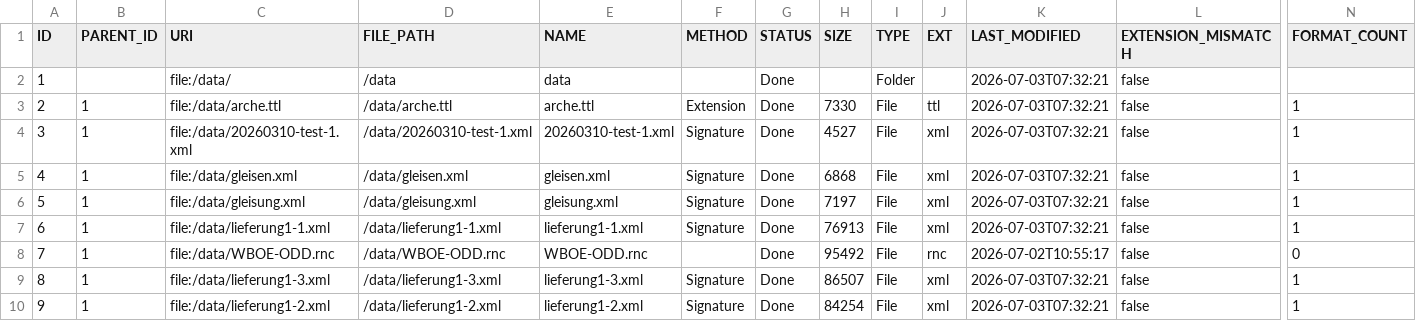
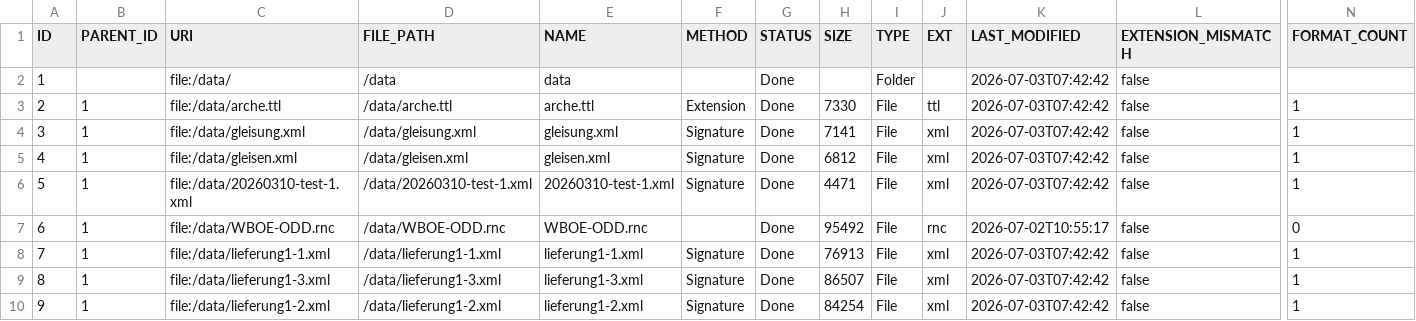
Before and after one commit to acdh-oeaw/wboe-artikel, a CSV file: fc_out/droid.csv, drawn as a sheet; only a part is shown, gaps mark what is left out; removed rows and columns are numbered as before the commit, all else as after; rows hold the shown columns only; the diff names each change by its address in the sheet, - before the commit and + after, or states it on an @@ line.

```diff
--- a/fc_out/droid.csv
+++ b/fc_out/droid.csv
-K2:K5 (LAST_MODIFIED): 2026-07-03T07:32:21
+K2:K5 (LAST_MODIFIED): 2026-07-03T07:42:42
-C4 (URI): file:/data/20260310-test-1.xml
+C4 (URI): file:/data/gleisung.xml
-D4 (FILE_PATH): /data/20260310-test-1.xml
+D4 (FILE_PATH): /data/gleisung.xml
-E4 (NAME): 20260310-test-1.xml
+E4 (NAME): gleisung.xml
-H4 (SIZE): 4527
+H4 (SIZE): 7141
-H5 (SIZE): 6868
+H5 (SIZE): 6812
-row 6: 5 | 1 | file:/data/gleisung.xml | /data/gleisung.xml | gleisung.xml | Signature | Done | 7197 | File | xml | 2026-07-03T07:32:21 | false | 1
@@ column A (ID) renumbered between rows 6 and 7 @@
-C6 (URI): file:/data/lieferung1-1.xml
+C6 (URI): file:/data/20260310-test-1.xml
-D6 (FILE_PATH): /data/lieferung1-1.xml
+D6 (FILE_PATH): /data/20260310-test-1.xml
-E6 (NAME): lieferung1-1.xml
+E6 (NAME): 20260310-test-1.xml
-H6 (SIZE): 76913
+H6 (SIZE): 4471
-K6 (LAST_MODIFIED): 2026-07-03T07:32:21
+K6 (LAST_MODIFIED): 2026-07-03T07:42:42
+row 8: 7 | 1 | file:/data/lieferung1-1.xml | /data/lieferung1-1.xml | lieferung1-1.xml | Signature | Done | 76913 | File | xml | 2026-07-03T07:42:42 | false | 1
-K9:K10 (LAST_MODIFIED): 2026-07-03T07:32:21
+K9:K10 (LAST_MODIFIED): 2026-07-03T07:42:42
```
Also changed, not shown: 4 other files.
